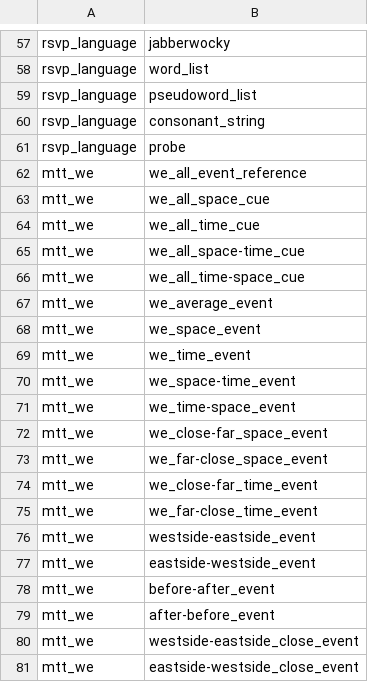
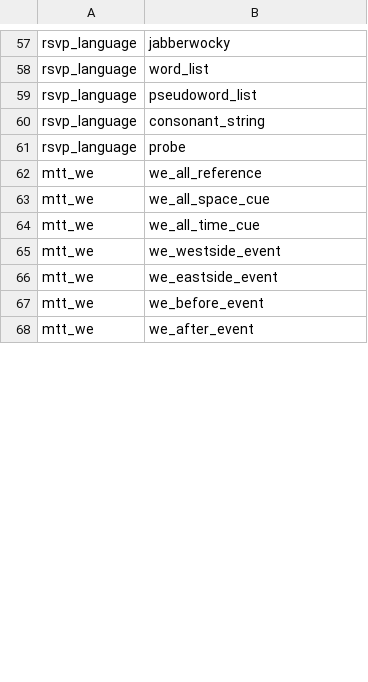
Before and after one commit to individual-brain-charting/public_analysis_code, a TSV file: ibc_data/conditions.tsv, drawn as a sheet; only a part is shown, gaps mark what is left out; the diff covers the shown part only.

Commit message:
ENH: new update of elementary conditions of mtt battery

```diff
--- a/ibc_data/conditions.tsv
+++ b/ibc_data/conditions.tsv
@@ -61,21 +61,8 @@ rsvp_language	consonant_string
 rsvp_language	probe
-mtt_we	we_all_event_reference
+mtt_we	we_all_reference
 mtt_we	we_all_space_cue
 mtt_we	we_all_time_cue
-mtt_we	we_all_space-time_cue
-mtt_we	we_all_time-space_cue
-mtt_we	we_average_event
-mtt_we	we_space_event
-mtt_we	we_time_event
-mtt_we	we_space-time_event
-mtt_we	we_time-space_event
-mtt_we	we_close-far_space_event
-mtt_we	we_far-close_space_event
-mtt_we	we_close-far_time_event
-mtt_we	we_far-close_time_event
-mtt_we	westside-eastside_event
-mtt_we	eastside-westside_event
-mtt_we	before-after_event
-mtt_we	after-before_event
-mtt_we	westside-eastside_close_event
-mtt_we	eastside-westside_close_event
+mtt_we	we_westside_event
+mtt_we	we_eastside_event
+mtt_we	we_before_event
+mtt_we	we_after_event
```
Also changed, not shown: 27 removed rows and 5 edited cells elsewhere in this file.
